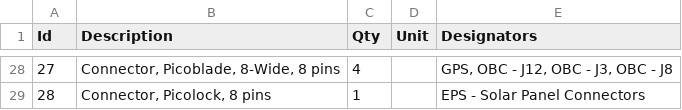
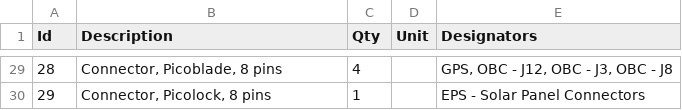
Before and after one commit to CalgaryToSpace/CTS-SAT-1-Cable-Harnesses, a TSV file: connectors.bom.tsv, drawn as a sheet; only a part is shown, gaps mark what is left out; addresses are those after the commit; the diff covers the shown part only; the diff names each change by its address in the sheet, - before the commit and + after, or states it on an @@ line.

```diff
--- a/connectors.bom.tsv
+++ b/connectors.bom.tsv
@@ column A (Id) renumbered from row 4 down @@
-B29 (Description): Connector, Picoblade, 8-Wide, 8 pins
+B29 (Description): Connector, Picoblade, 8 pins
```
Also changed, not shown: 4 added rows, 3 removed rows and 21 edited cells elsewhere in this file, 4 other files.
